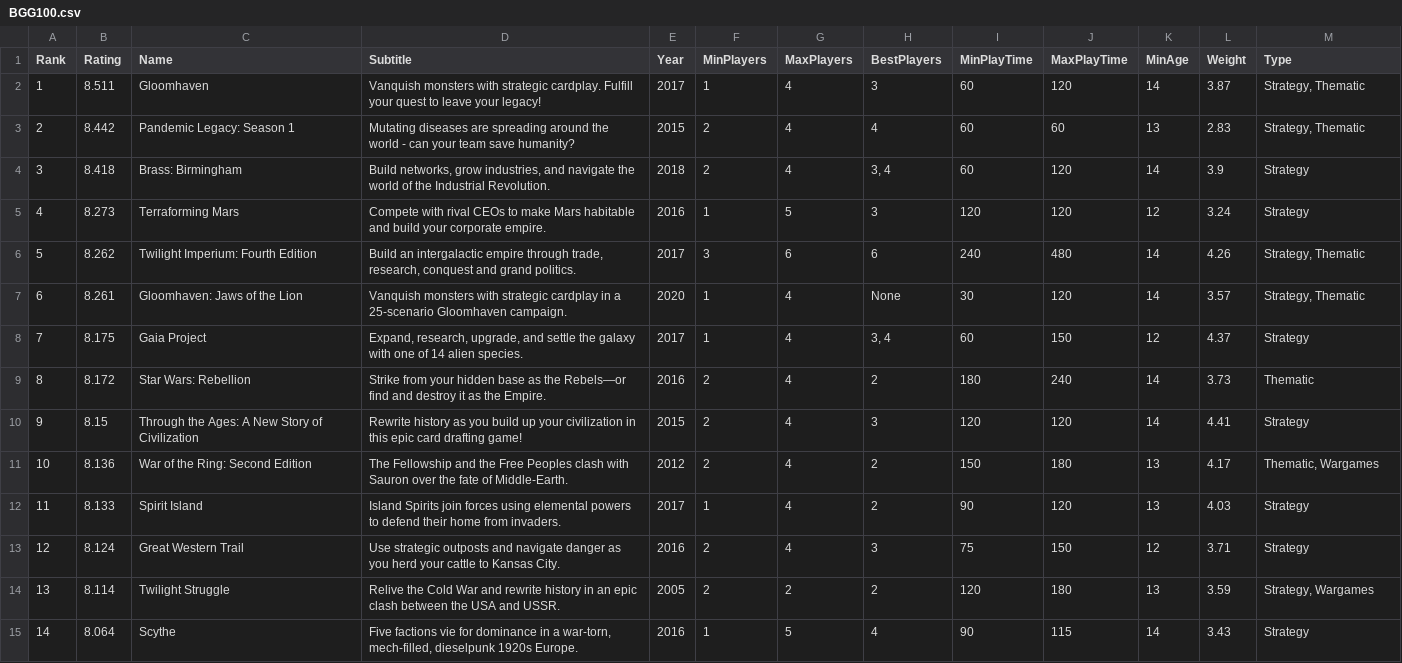
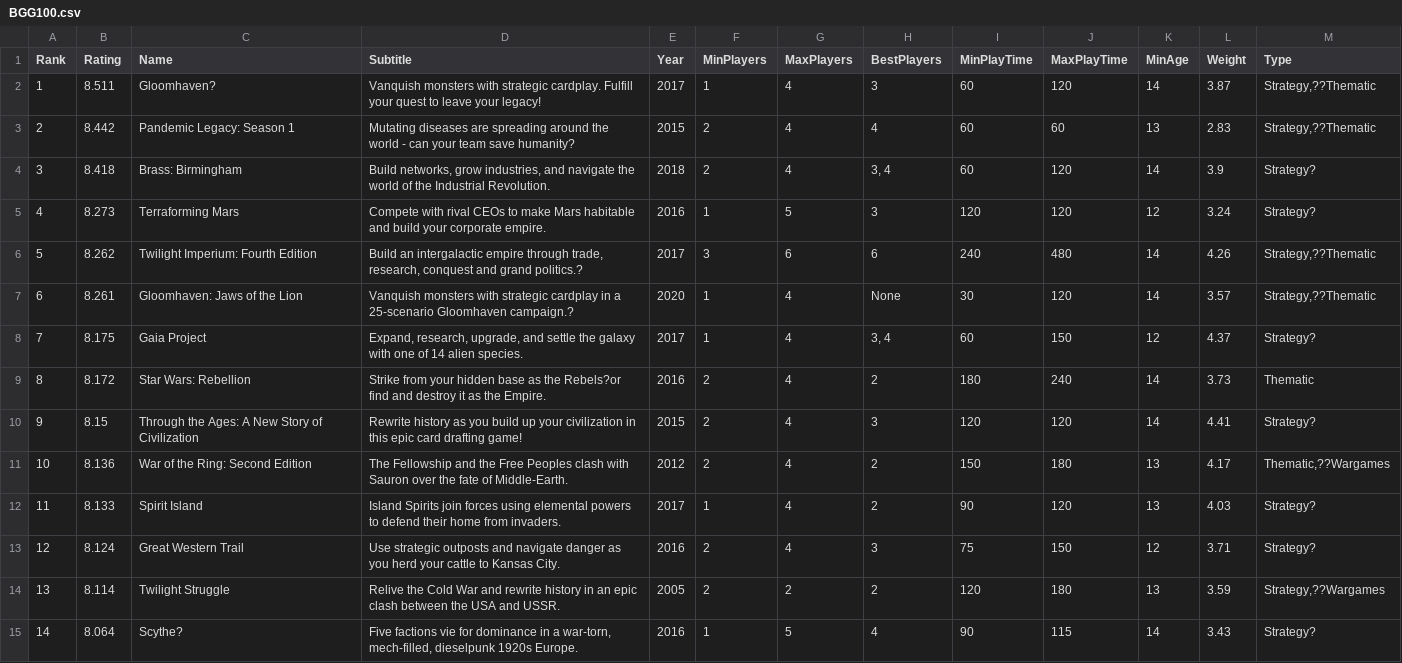
Before and after one commit to yiyifang/project1, a CSV file: BGG100.csv, drawn as a sheet; only a part is shown; the diff covers the shown part only; the diff names each change by its address in the sheet, - before the commit and + after, or states it on an @@ line.

Commit message:
Update BGG100.csv

```diff
--- a/BGG100.csv
+++ b/BGG100.csv
-C2 (Name): Gloomhaven
+C2 (Name): Gloomhaven?
-M2:M3 (Type): Strategy, Thematic
+M2:M3 (Type): Strategy,??Thematic
-M4:M5 (Type): Strategy
+M4:M5 (Type): Strategy?
-D6 (Subtitle): …and grand politics.
+D6 (Subtitle): …and grand politics.?
-M6:M7 (Type): Strategy, Thematic
+M6:M7 (Type): Strategy,??Thematic
-D7 (Subtitle): …25-scenario Gloomhaven campaign.
+D7 (Subtitle): …25-scenario Gloomhaven campaign.?
-M8 (Type): Strategy
+M8 (Type): Strategy?
-D9 (Subtitle): …as the Rebels—or find and…
+D9 (Subtitle): …as the Rebels?or find and…
-M10 (Type): Strategy
+M10 (Type): Strategy?
-M11 (Type): Thematic, Wargames
+M11 (Type): Thematic,??Wargames
-M12:M13 (Type): Strategy
+M12:M13 (Type): Strategy?
-M14 (Type): Strategy, Wargames
+M14 (Type): Strategy,??Wargames
-C15 (Name): Scythe
+C15 (Name): Scythe?
-M15 (Type): Strategy
+M15 (Type): Strategy?
```
Also changed, not shown: 1 added row and 53 edited cells elsewhere in this file.
